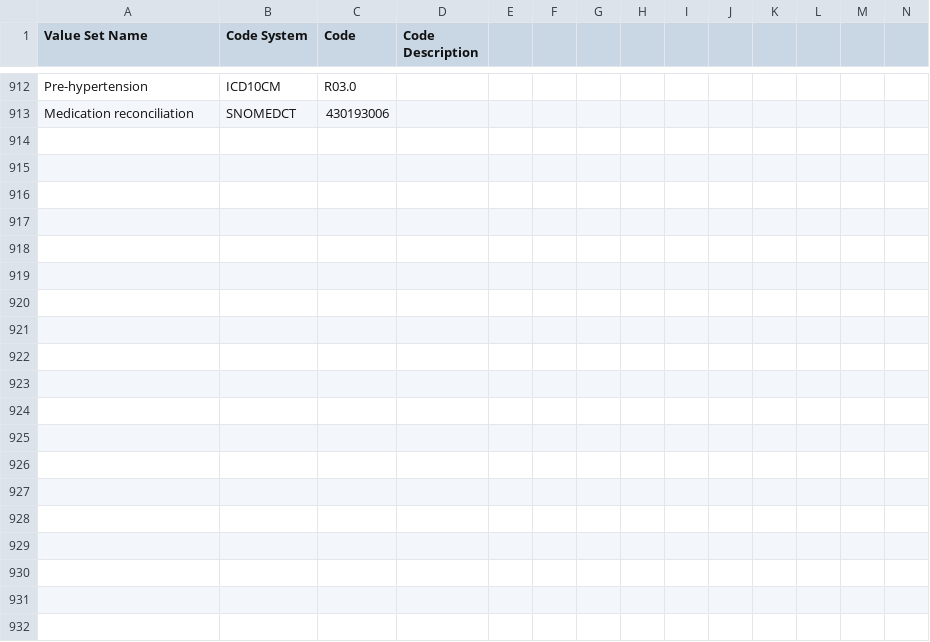
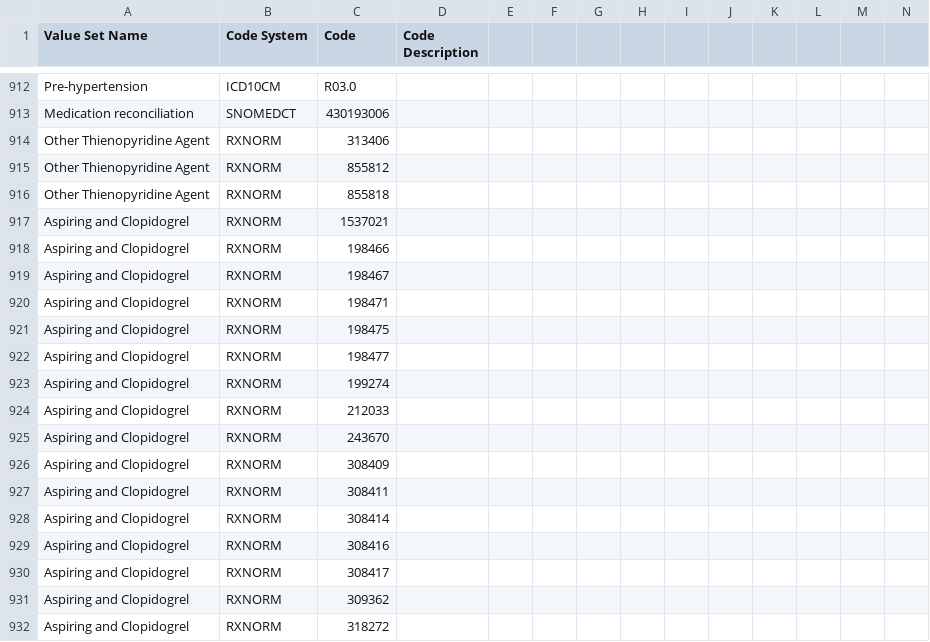
Before and after one commit to hpmsnell/measures, a CSV file: value_sets/Able Value Sets.csv, drawn as a sheet; only a part is shown, gaps mark what is left out; rows hold the shown columns only; the diff covers the shown part only; the diff names each change by its address in the sheet, - before the commit and + after, or states it on an @@ line.

Commit message:
Update to Able Value Sets

```diff
--- a/value_sets/Able Value Sets.csv
+++ b/value_sets/Able Value Sets.csv
+row 914: Other Thienopyridine Agent | RXNORM | 313406
+row 915: Other Thienopyridine Agent | RXNORM | 855812
+row 916: Other Thienopyridine Agent | RXNORM | 855818
+row 917: Aspiring and Clopidogrel | RXNORM | 1537021
+row 918: Aspiring and Clopidogrel | RXNORM | 198466
+row 919: Aspiring and Clopidogrel | RXNORM | 198467
+row 920: Aspiring and Clopidogrel | RXNORM | 198471
+row 921: Aspiring and Clopidogrel | RXNORM | 198475
+row 922: Aspiring and Clopidogrel | RXNORM | 198477
+row 923: Aspiring and Clopidogrel | RXNORM | 199274
+row 924: Aspiring and Clopidogrel | RXNORM | 212033
+row 925: Aspiring and Clopidogrel | RXNORM | 243670
+row 926: Aspiring and Clopidogrel | RXNORM | 308409
+row 927: Aspiring and Clopidogrel | RXNORM | 308411
+row 928: Aspiring and Clopidogrel | RXNORM | 308414
+row 929: Aspiring and Clopidogrel | RXNORM | 308416
+row 930: Aspiring and Clopidogrel | RXNORM | 308417
+row 931: Aspiring and Clopidogrel | RXNORM | 309362
+row 932: Aspiring and Clopidogrel | RXNORM | 318272
```
Also changed, not shown: 25 added rows elsewhere in this file.
